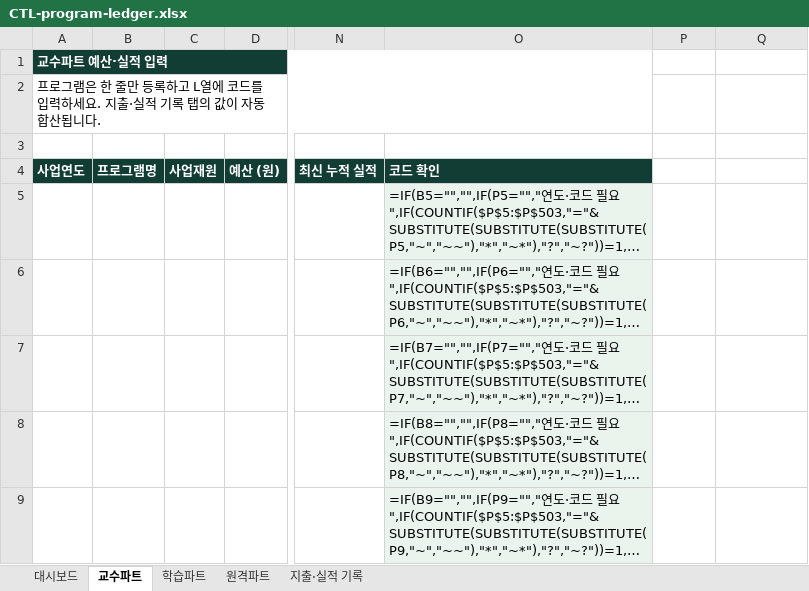
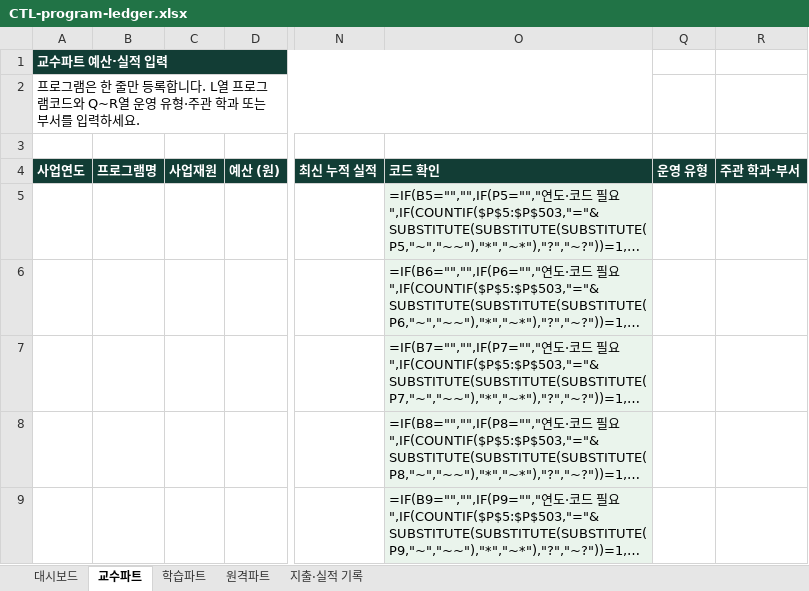
Before and after one commit to RiCok98/CTL, an Excel workbook: templates/CTL-program-ledger.xlsx, sheet 교수파트, drawn as a sheet; only a part is shown, gaps mark what is left out; long unchanged cells end in …; values as stored, in another font and other column widths than the file's, no borders; formulas without a stored value are shown as written; addresses are those after the commit; the diff names each change by its address in the sheet, - before the commit and + after, or states it on an @@ line.

```diff
--- a/templates/CTL-program-ledger.xlsx (sheet 교수파트)
+++ b/templates/CTL-program-ledger.xlsx (sheet 교수파트)
-A2 (사업연도): …만 등록하고 L열에 코드를 입력하세요. 지출·실적 기록 탭의 값이 자동 합산됩니다.
+A2 (사업연도): …만 등록합니다. L열 프로그램코드와 Q~R열 운영 유형·주관 학과 또는 부서를 입력하세요.
-Q4: (empty)
+Q4: 운영 유형
-Q4:R4 fill: none
+Q4:R4 fill: #123D35
-R4: (empty)
+R4: 주관 학과·부서
```
Also changed, not shown: sheet 학습파트, sheet 원격파트, 1 other file.
